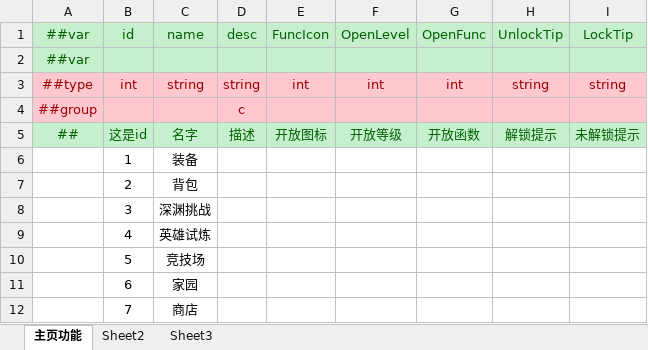
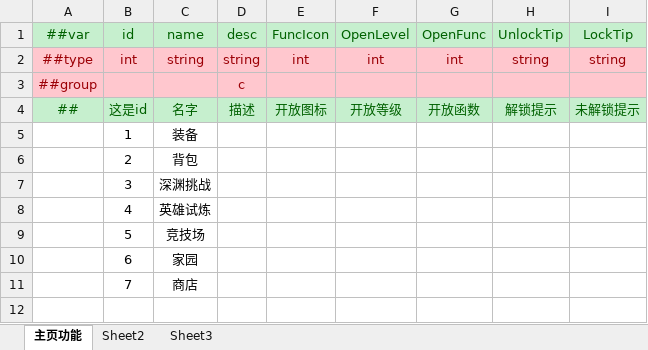
Before and after one commit to charish-cl/AION.CoreGame, an Excel workbook: Configs/GameConfig/Datas/系统功能表.xlsx, sheet 主页功能, drawn as a sheet; values as stored, in another font and other column widths than the file's, no borders; the diff names each change by its address in the sheet, - before the commit and + after, or states it on an @@ line.

```diff
--- a/Configs/GameConfig/Datas/系统功能表.xlsx (sheet 主页功能)
+++ b/Configs/GameConfig/Datas/系统功能表.xlsx (sheet 主页功能)
-row 2: ##var
```
Also changed, not shown: Configs/GameConfig/Datas/__tables__.xlsx, 28 other files.
